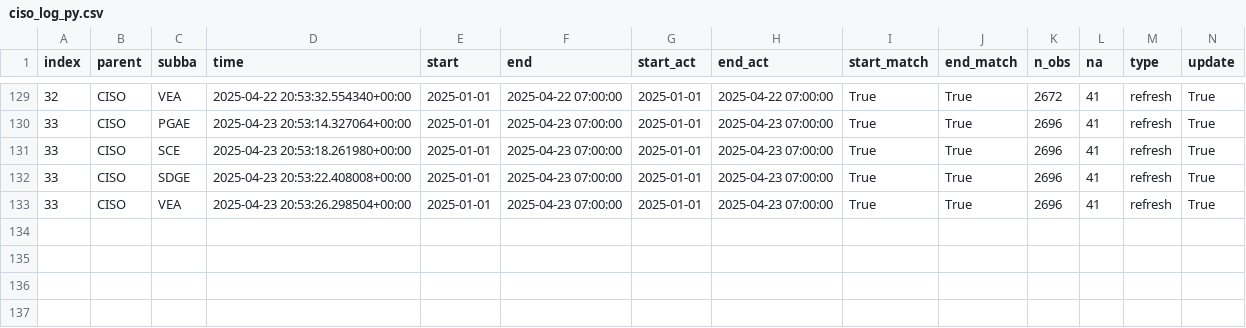
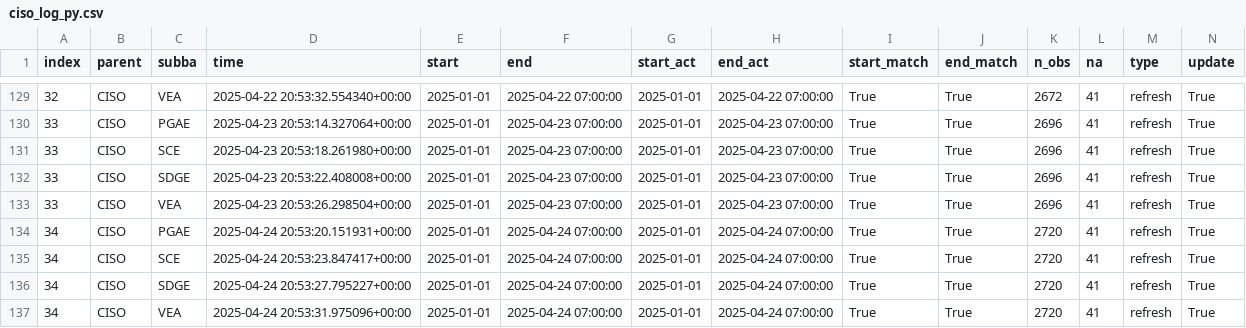
Before and after one commit to portolan75/data_pipeline_automation, a CSV file: metadata/ciso_log_py.csv, drawn as a sheet; only a part is shown, gaps mark what is left out; rows hold the shown columns only; the diff names each change by its address in the sheet, - before the commit and + after, or states it on an @@ line.

Commit message:
Auto update and refresh of data

```diff
--- a/metadata/ciso_log_py.csv
+++ b/metadata/ciso_log_py.csv
+row 134: 34 | CISO | PGAE | 2025-04-24 20:53:20.151931+00:00 | 2025-01-01 | 2025-04-24 07:00:00 | 2025-01-01 | 2025-04-24 07:00:00 | True | True | 2720 | 41 | refresh | True
+row 135: 34 | CISO | SCE | 2025-04-24 20:53:23.847417+00:00 | 2025-01-01 | 2025-04-24 07:00:00 | 2025-01-01 | 2025-04-24 07:00:00 | True | True | 2720 | 41 | refresh | True
+row 136: 34 | CISO | SDGE | 2025-04-24 20:53:27.795227+00:00 | 2025-01-01 | 2025-04-24 07:00:00 | 2025-01-01 | 2025-04-24 07:00:00 | True | True | 2720 | 41 | refresh | True
+row 137: 34 | CISO | VEA | 2025-04-24 20:53:31.975096+00:00 | 2025-01-01 | 2025-04-24 07:00:00 | 2025-01-01 | 2025-04-24 07:00:00 | True | True | 2720 | 41 | refresh | True
```
Also changed, not shown: 5 other files.
